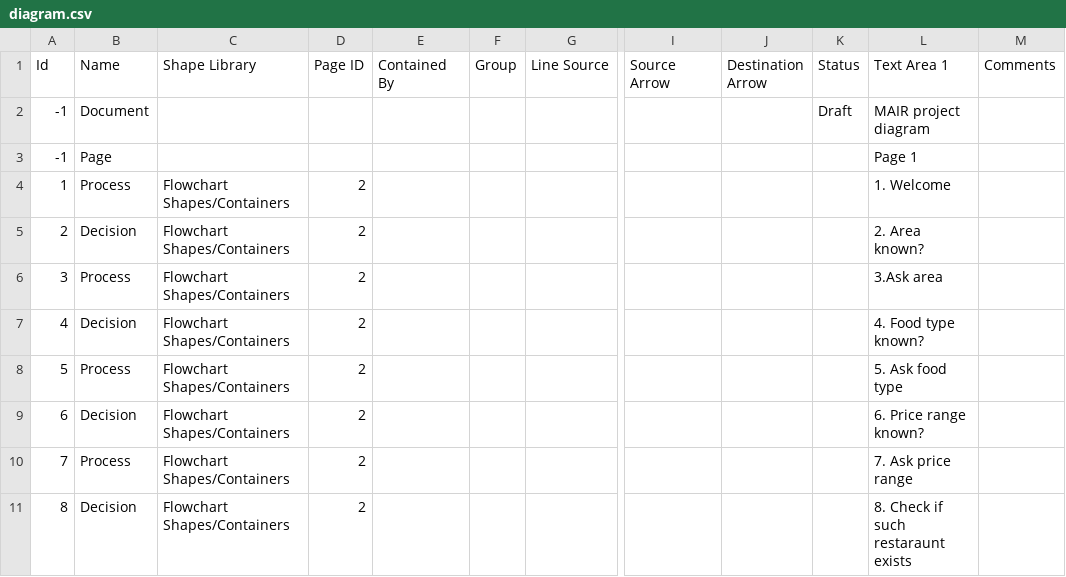
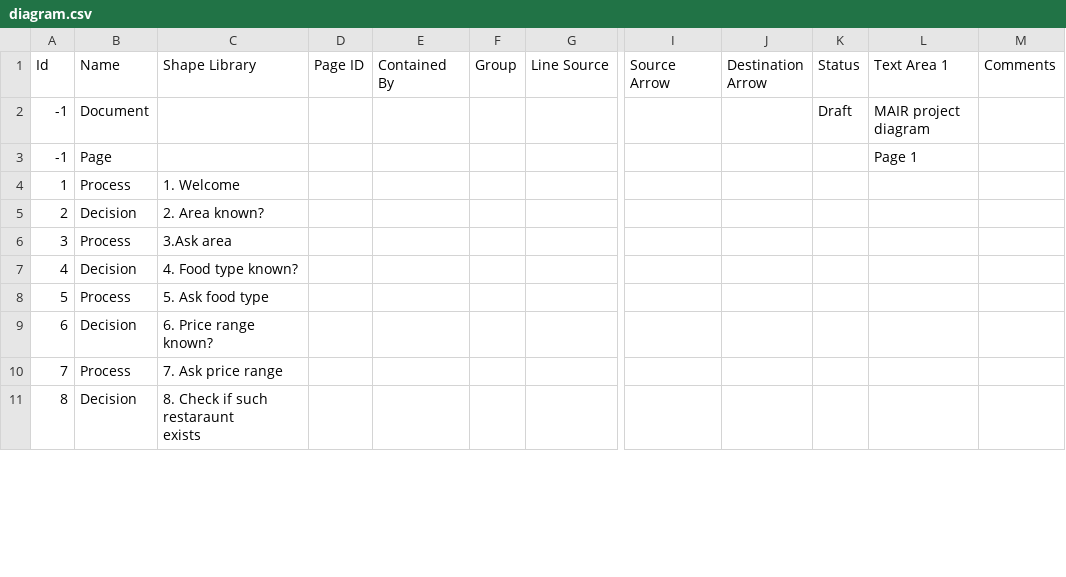
Before and after one commit to xtomflo/mair-group-4, a CSV file: diagram.csv, drawn as a sheet; only a part is shown, gaps mark what is left out; ↵ is a line break in a cell; the diff covers the shown part only; the diff names each change by its address in the sheet, - before the commit and + after, or states it on an @@ line.

```diff
--- a/diagram.csv
+++ b/diagram.csv
-C4 (Shape Library): Flowchart Shapes/Containers
+C4 (Shape Library): 1. Welcome
-D4:D11 (Page ID): 2
+D4:D11 (Page ID): (empty)
-L4 (Text Area 1): 1. Welcome
+L4 (Text Area 1): (empty)
-C5 (Shape Library): Flowchart Shapes/Containers
+C5 (Shape Library): 2. Area known?
-L5 (Text Area 1): 2. Area known?
+L5 (Text Area 1): (empty)
-C6 (Shape Library): Flowchart Shapes/Containers
+C6 (Shape Library): 3.Ask area
-L6 (Text Area 1): 3.Ask area
+L6 (Text Area 1): (empty)
-C7 (Shape Library): Flowchart Shapes/Containers
+C7 (Shape Library): 4. Food type known?
-L7 (Text Area 1): 4. Food type known?
+L7 (Text Area 1): (empty)
-C8 (Shape Library): Flowchart Shapes/Containers
+C8 (Shape Library): 5. Ask food type
-L8 (Text Area 1): 5. Ask food type
+L8 (Text Area 1): (empty)
-C9 (Shape Library): Flowchart Shapes/Containers
+C9 (Shape Library): 6. Price range known?
-L9 (Text Area 1): 6. Price range known?
+L9 (Text Area 1): (empty)
-C10 (Shape Library): Flowchart Shapes/Containers
+C10 (Shape Library): 7. Ask price range
-L10 (Text Area 1): 7. Ask price range
+L10 (Text Area 1): (empty)
-C11 (Shape Library): Flowchart Shapes/Containers
+C11 (Shape Library): 8. Check if such restaraunt ↵ exists
-L11 (Text Area 1): 8. Check if such restaraunt ↵ exists
+L11 (Text Area 1): (empty)
```
Also changed, not shown: 3 added rows, 4 removed rows and 36 edited cells elsewhere in this file, 8 other files.
